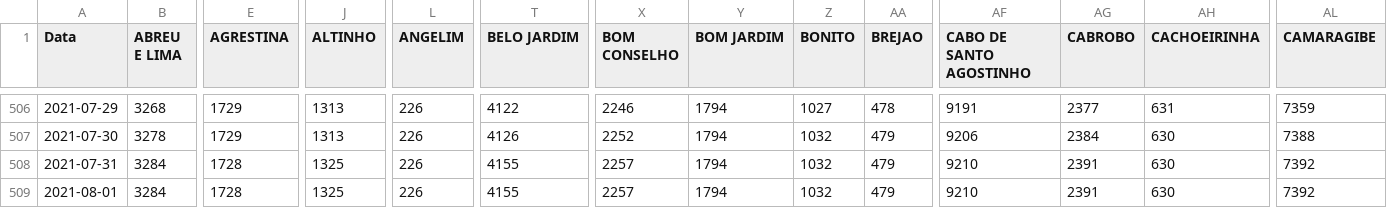
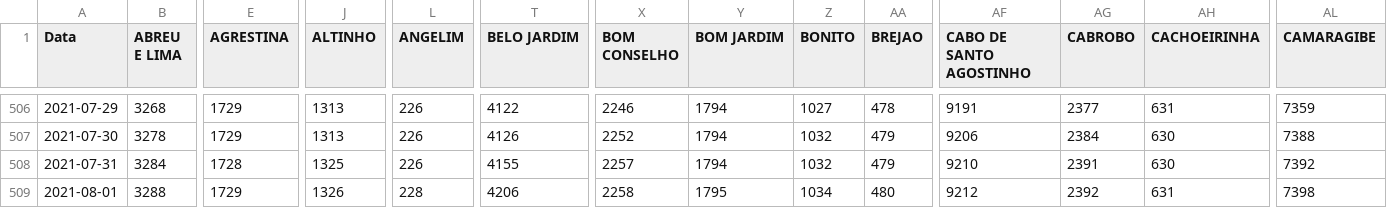
Before and after one commit to edneide/covid-19_Pernambuco, a CSV file: total_cases_PE.csv, drawn as a sheet; only a part is shown, gaps mark what is left out; the diff covers the shown part only; the diff names each change by its address in the sheet, - before the commit and + after, or states it on an @@ line.

```diff
--- a/total_cases_PE.csv
+++ b/total_cases_PE.csv
-B509 (ABREU E LIMA): 3284
+B509 (ABREU E LIMA): 3288
-E509 (AGRESTINA): 1728
+E509 (AGRESTINA): 1729
-J509 (ALTINHO): 1325
+J509 (ALTINHO): 1326
-L509 (ANGELIM): 226
+L509 (ANGELIM): 228
-T509 (BELO JARDIM): 4155
+T509 (BELO JARDIM): 4206
-X509 (BOM CONSELHO): 2257
+X509 (BOM CONSELHO): 2258
-Y509 (BOM JARDIM): 1794
+Y509 (BOM JARDIM): 1795
-Z509 (BONITO): 1032
+Z509 (BONITO): 1034
-AA509 (BREJAO): 479
+AA509 (BREJAO): 480
-AF509 (CABO DE SANTO AGOSTINHO): 9210
+AF509 (CABO DE SANTO AGOSTINHO): 9212
-AG509 (CABROBO): 2391
+AG509 (CABROBO): 2392
-AH509 (CACHOEIRINHA): 630
+AH509 (CACHOEIRINHA): 631
-AL509 (CAMARAGIBE): 7392
+AL509 (CAMARAGIBE): 7398
```
Also changed, not shown: 45 edited cells elsewhere in this file, novos_casos_PE.csv, novos_obitos_pe.csv, 1 other file.
